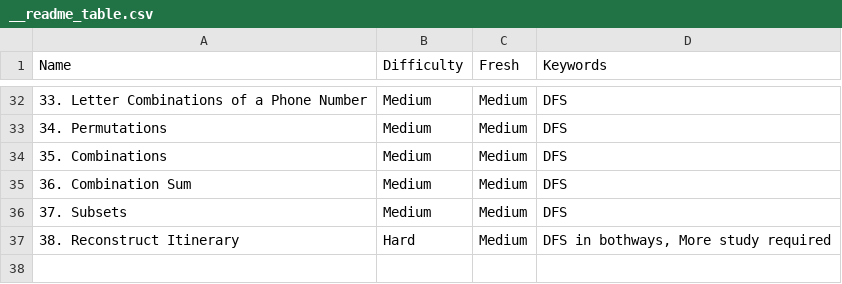
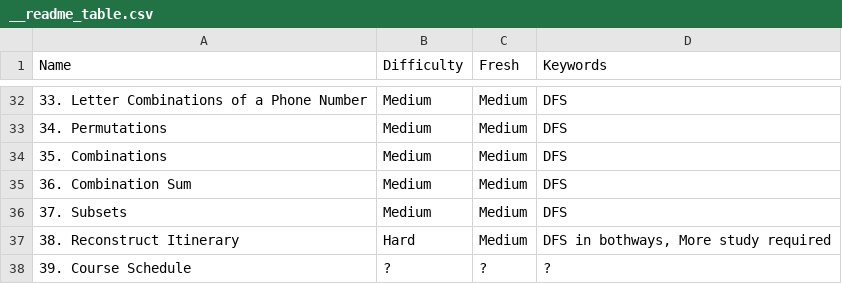
Before and after one commit to Poxios/Study, a CSV file: 04. Algorithm/__readme_table.csv, drawn as a sheet; only a part is shown, gaps mark what is left out; the diff names each change by its address in the sheet, - before the commit and + after, or states it on an @@ line.

```diff
--- a/04. Algorithm/__readme_table.csv
+++ b/04. Algorithm/__readme_table.csv
+row 38: 39. Course Schedule | ? | ? | ?
```
Also changed, not shown: 2 other files.
